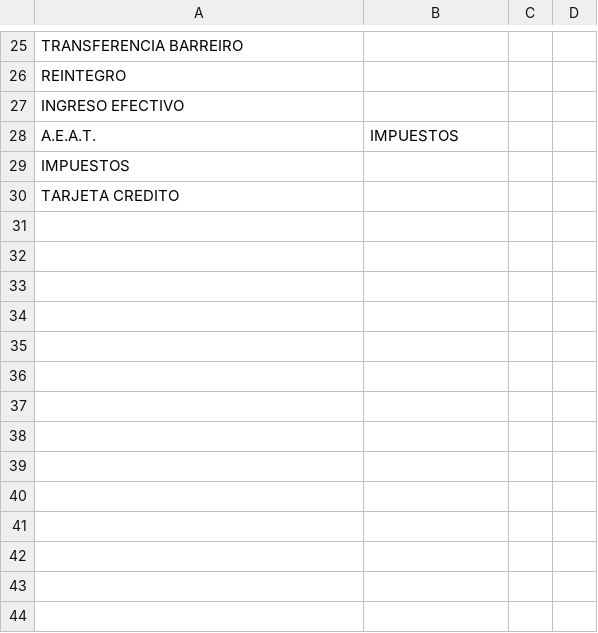
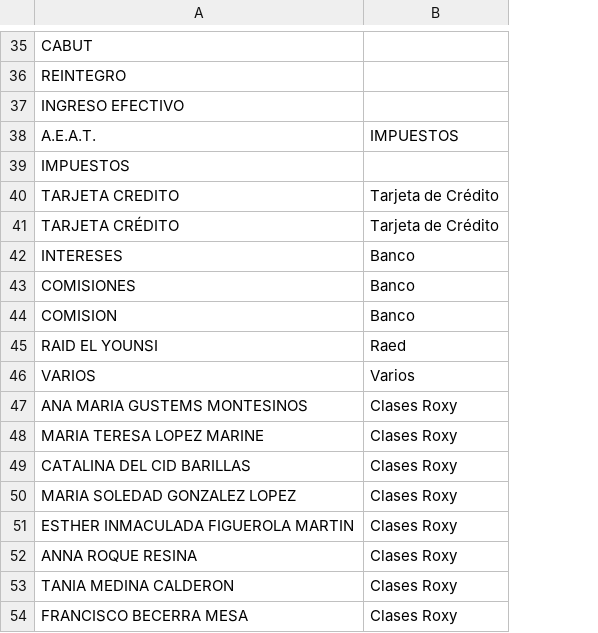
Before and after one commit to Satyam/gastos, a TSV file: sheets/Pronostico gastos - Conocidos.tsv, drawn as a sheet; only a part is shown, gaps mark what is left out; removed rows and columns are numbered as before the commit, all else as after; the diff covers the shown part only; the diff names each change by its address in the sheet, - before the commit and + after, or states it on an @@ line.

```diff
--- a/sheets/Pronostico gastos - Conocidos.tsv
+++ b/sheets/Pronostico gastos - Conocidos.tsv
-column C, empty
-column D, empty
-A35: TRANSFERENCIA BARREIRO
+A35: CABUT
-B40: (empty)
+B40: Tarjeta de Crédito
+row 41: TARJETA CRÉDITO | Tarjeta de Crédito
+row 42: INTERESES | Banco
+row 43: COMISIONES | Banco
+row 44: COMISION | Banco
+row 45: RAID EL YOUNSI | Raed
+row 46: VARIOS | Varios
+row 47: ANA MARIA GUSTEMS MONTESINOS | Clases Roxy
+row 48: MARIA TERESA LOPEZ MARINE | Clases Roxy
+row 49: CATALINA DEL CID BARILLAS | Clases Roxy
+row 50: MARIA SOLEDAD GONZALEZ LOPEZ | Clases Roxy
+row 51: ESTHER INMACULADA FIGUEROLA MARTIN | Clases Roxy
+row 52: ANNA ROQUE RESINA | Clases Roxy
+row 53: TANIA MEDINA CALDERON | Clases Roxy
+row 54: FRANCISCO BECERRA MESA | Clases Roxy
```
Also changed, not shown: 20 added rows and 3 edited cells elsewhere in this file, sheets/Pronostico gastos - Encabezados.tsv.
